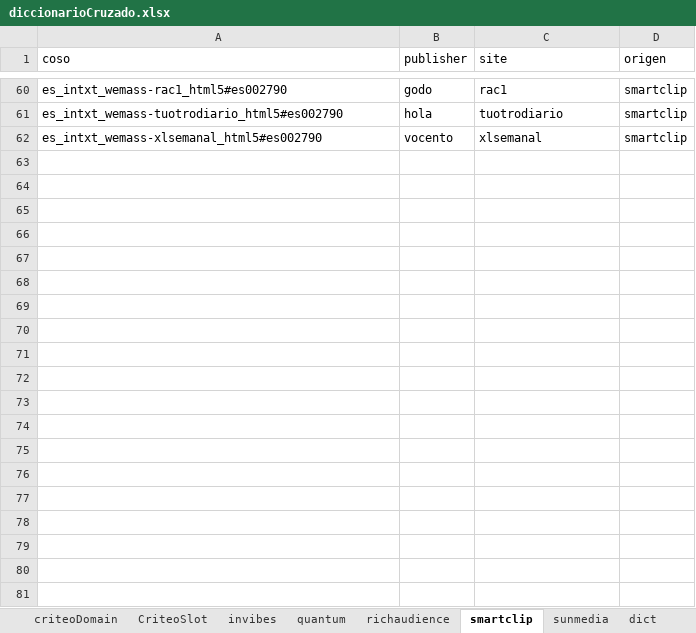
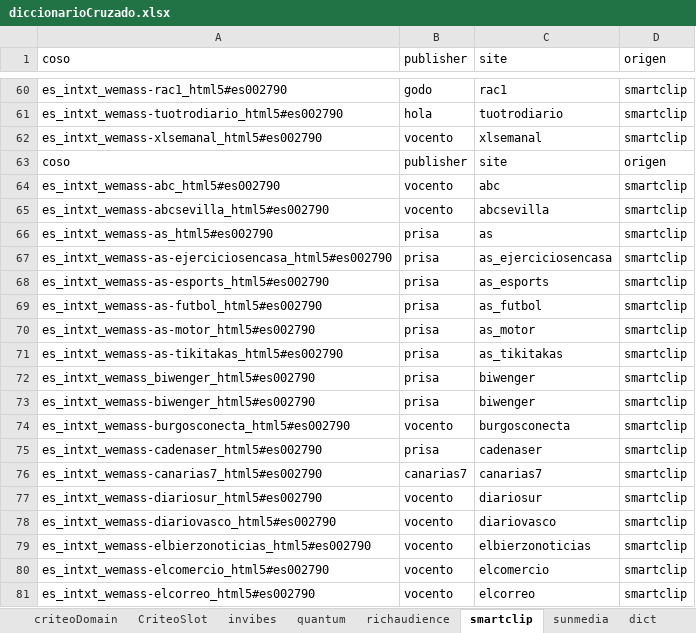
Before and after one commit to dbl-wemass/diccionarioCruzado, an Excel workbook: excel/diccionarioCruzado.xlsx, sheet smartclip, drawn as a sheet; only a part is shown, gaps mark what is left out; values as stored, in another font and other column widths than the file's, no borders; the diff covers the shown part only; the diff names each change by its address in the sheet, - before the commit and + after, or states it on an @@ line.

```diff
--- a/excel/diccionarioCruzado.xlsx (sheet smartclip)
+++ b/excel/diccionarioCruzado.xlsx (sheet smartclip)
+row 63: coso | publisher | site | origen
+row 64: es_intxt_wemass-abc_html5#es002790 | vocento | abc | smartclip
+row 65: es_intxt_wemass-abcsevilla_html5#es002790 | vocento | abcsevilla | smartclip
+row 66: es_intxt_wemass-as_html5#es002790 | prisa | as | smartclip
+row 67: es_intxt_wemass-as-ejerciciosencasa_html5#es002790 | prisa | as_ejerciciosencasa | smartclip
+row 68: es_intxt_wemass-as-esports_html5#es002790 | prisa | as_esports | smartclip
+row 69: es_intxt_wemass-as-futbol_html5#es002790 | prisa | as_futbol | smartclip
+row 70: es_intxt_wemass-as-motor_html5#es002790 | prisa | as_motor | smartclip
+row 71: es_intxt_wemass-as-tikitakas_html5#es002790 | prisa | as_tikitakas | smartclip
+row 72: es_intxt_wemass_biwenger_html5#es002790 | prisa | biwenger | smartclip
+row 73: es_intxt_wemass-biwenger_html5#es002790 | prisa | biwenger | smartclip
+row 74: es_intxt_wemass-burgosconecta_html5#es002790 | vocento | burgosconecta | smartclip
+row 75: es_intxt_wemass-cadenaser_html5#es002790 | prisa | cadenaser | smartclip
+row 76: es_intxt_wemass-canarias7_html5#es002790 | canarias7 | canarias7 | smartclip
+row 77: es_intxt_wemass-diariosur_html5#es002790 | vocento | diariosur | smartclip
+row 78: es_intxt_wemass-diariovasco_html5#es002790 | vocento | diariovasco | smartclip
+row 79: es_intxt_wemass-elbierzonoticias_html5#es002790 | vocento | elbierzonoticias | smartclip
+row 80: es_intxt_wemass-elcomercio_html5#es002790 | vocento | elcomercio | smartclip
+row 81: es_intxt_wemass-elcorreo_html5#es002790 | vocento | elcorreo | smartclip
```
Also changed, not shown: 43 added rows elsewhere in this sheet, sheet CriteoSlot, sheet richaudience, sheet amazonPrisa, sheet amazonVocentoSlotname, sheet amazonGodo, sheet sunmedia, 6 more sheets, 24 other files.
